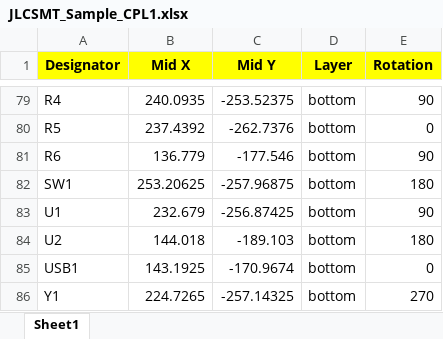
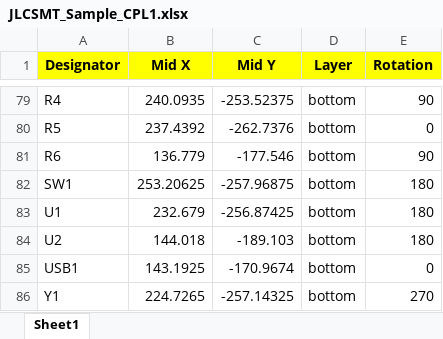
Before and after one commit to ai03-2725/JP60, an Excel workbook: JLCPCB/JLCSMT_Sample_CPL1.xlsx, sheet Sheet1, drawn as a sheet; only a part is shown, gaps mark what is left out; values as stored, in another font and other column widths than the file's, no borders; the diff names each change by its address in the sheet, - before the commit and + after, or states it on an @@ line.

Commit message:
Fix mcu rotation in JLC prod file

```diff
--- a/JLCPCB/JLCSMT_Sample_CPL1.xlsx (sheet Sheet1)
+++ b/JLCPCB/JLCSMT_Sample_CPL1.xlsx (sheet Sheet1)
-E83 (Rotation): 90
+E83 (Rotation): 180
```
